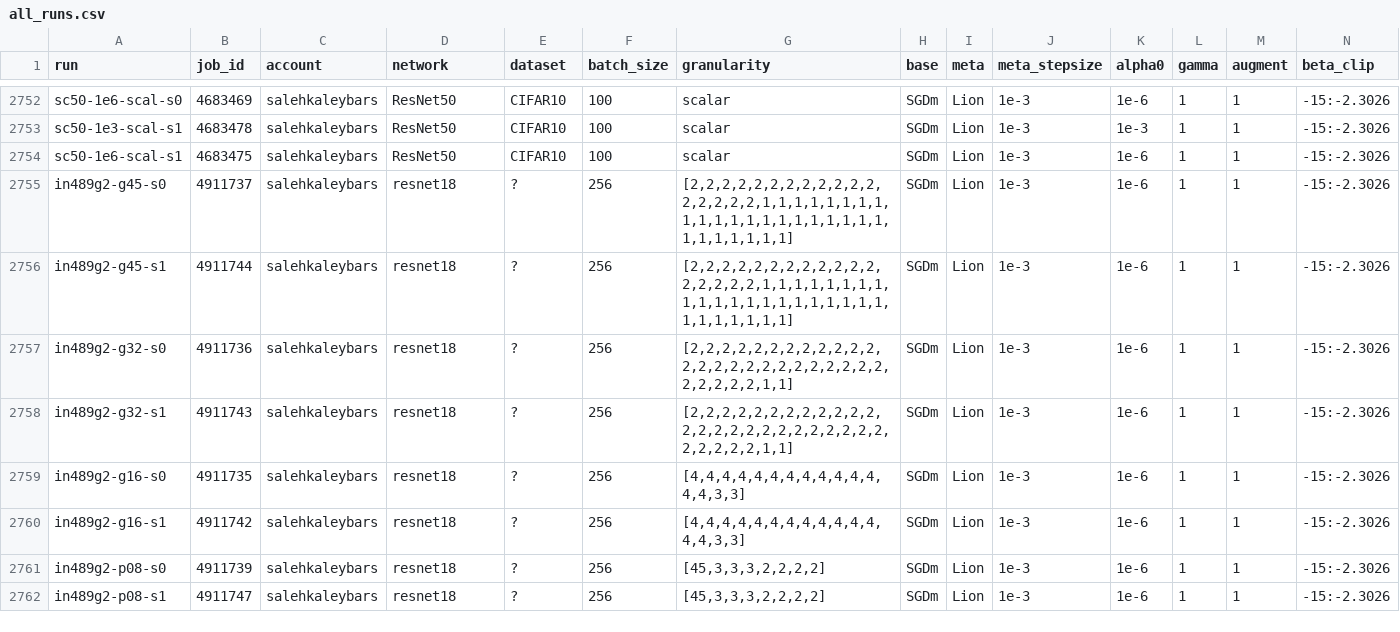
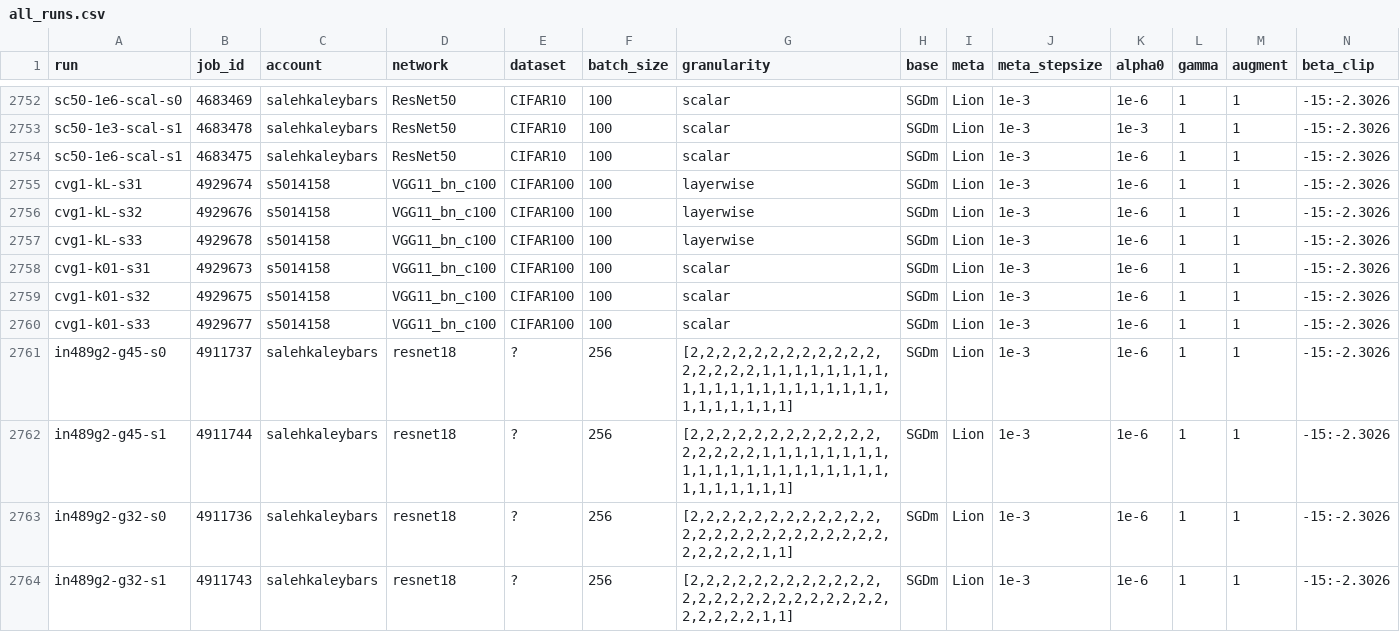
Before and after one commit to teshnizi2/hierarchical-metaoptimize, a CSV file: results/all_runs.csv, drawn as a sheet; only a part is shown, gaps mark what is left out; the shorter side is filled out with more unchanged rows; rows hold the shown columns only; the diff names each change by its address in the sheet, - before the commit and + after, or states it on an @@ line.

```diff
--- a/results/all_runs.csv
+++ b/results/all_runs.csv
+row 2755: cvg1-kL-s31 | 4929674 | s5014158 | VGG11_bn_c100 | CIFAR100 | 100 | layerwise | SGDm | Lion | 1e-3 | 1e-6 | 1 | 1 | -15:-2.3026
+row 2756: cvg1-kL-s32 | 4929676 | s5014158 | VGG11_bn_c100 | CIFAR100 | 100 | layerwise | SGDm | Lion | 1e-3 | 1e-6 | 1 | 1 | -15:-2.3026
+row 2757: cvg1-kL-s33 | 4929678 | s5014158 | VGG11_bn_c100 | CIFAR100 | 100 | layerwise | SGDm | Lion | 1e-3 | 1e-6 | 1 | 1 | -15:-2.3026
+row 2758: cvg1-k01-s31 | 4929673 | s5014158 | VGG11_bn_c100 | CIFAR100 | 100 | scalar | SGDm | Lion | 1e-3 | 1e-6 | 1 | 1 | -15:-2.3026
+row 2759: cvg1-k01-s32 | 4929675 | s5014158 | VGG11_bn_c100 | CIFAR100 | 100 | scalar | SGDm | Lion | 1e-3 | 1e-6 | 1 | 1 | -15:-2.3026
+row 2760: cvg1-k01-s33 | 4929677 | s5014158 | VGG11_bn_c100 | CIFAR100 | 100 | scalar | SGDm | Lion | 1e-3 | 1e-6 | 1 | 1 | -15:-2.3026
```
Also changed, not shown: 5 other files.
